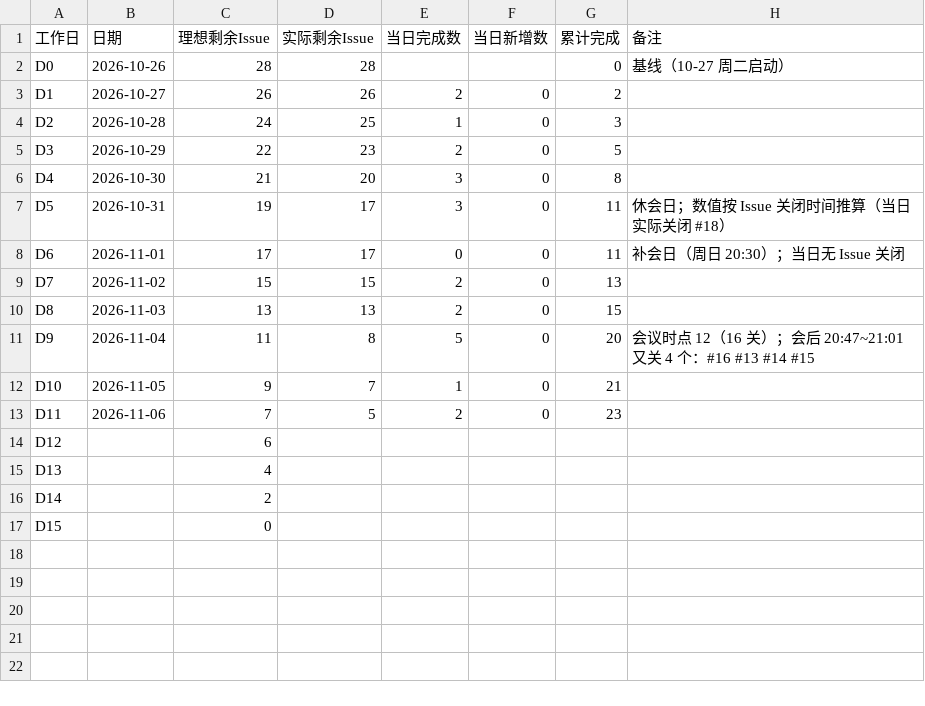
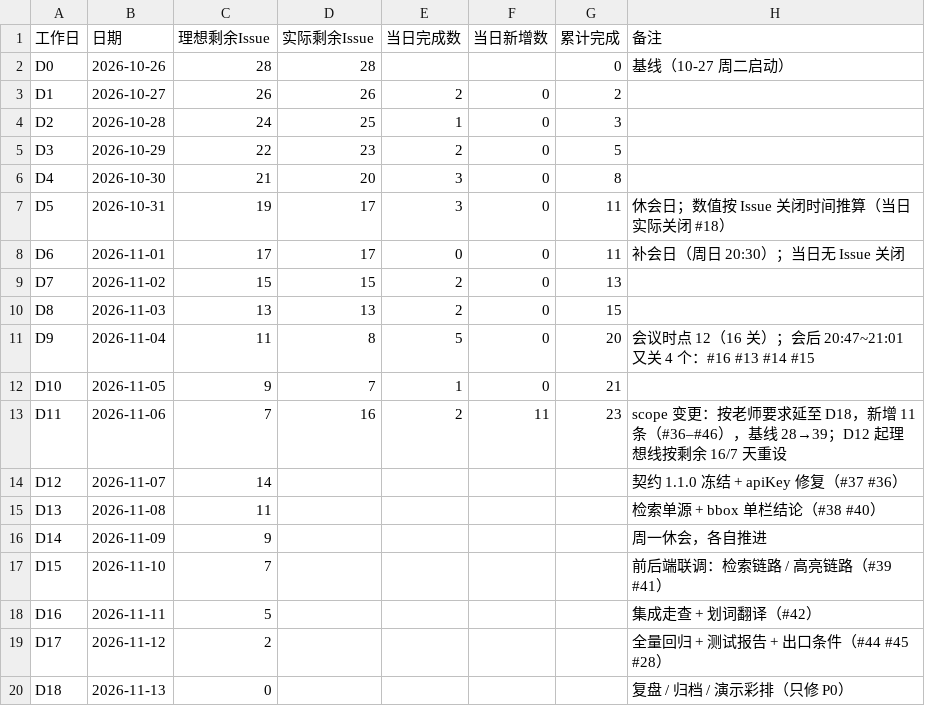
Before and after one commit to lin612320/TeamProject-PaperReadingHelper, a CSV file: docs/燃尽图/燃尽图模板.csv, drawn as a sheet.

```diff
--- a/docs/燃尽图/燃尽图模板.csv
+++ b/docs/燃尽图/燃尽图模板.csv
@@ -12,6 +12,9 @@
 "D10","2026-11-05","9","7","1","0","21",""
-"D11","2026-11-06","7","5","2","0","23",""
-"D12","","6","","","","",""
-"D13","","4","","","","",""
-"D14","","2","","","","",""
-"D15","","0","","","","",""
+"D11","2026-11-06","7","16","2","11","23","scope 变更：按老师要求延至 D18，新增 11 条（#36–#46），基线 28→39；D12 起理想线按剩余 16/7 天重设"
+"D12","2026-11-07","14","","","","","契约 1.1.0 冻结 + apiKey 修复（#37 #36）"
+"D13","2026-11-08","11","","","","","检索单源 + bbox 单栏结论（#38 #40）"
+"D14","2026-11-09","9","","","","","周一休会，各自推进"
+"D15","2026-11-10","7","","","","","前后端联调：检索链路 / 高亮链路（#39 #41）"
+"D16","2026-11-11","5","","","","","集成走查 + 划词翻译（#42）"
+"D17","2026-11-12","2","","","","","全量回归 + 测试报告 + 出口条件（#44 #45 #28）"
+"D18","2026-11-13","0","","","","","复盘 / 归档 / 演示彩排（只修 P0）"
```
Also changed, not shown: 4 other files.
